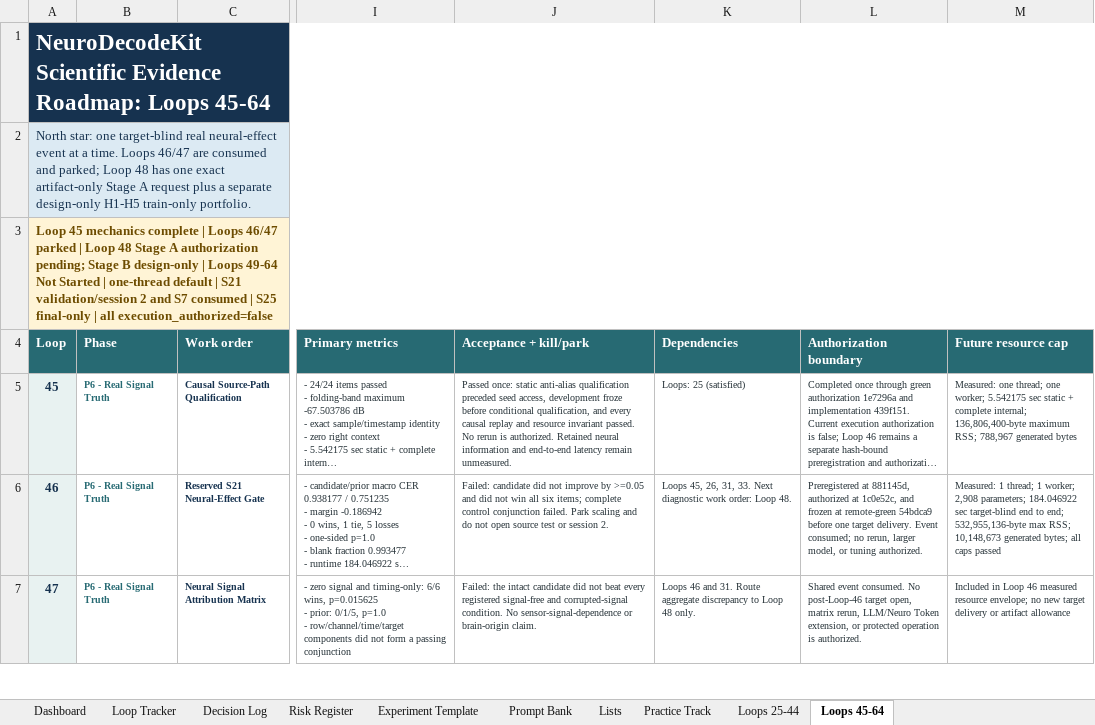
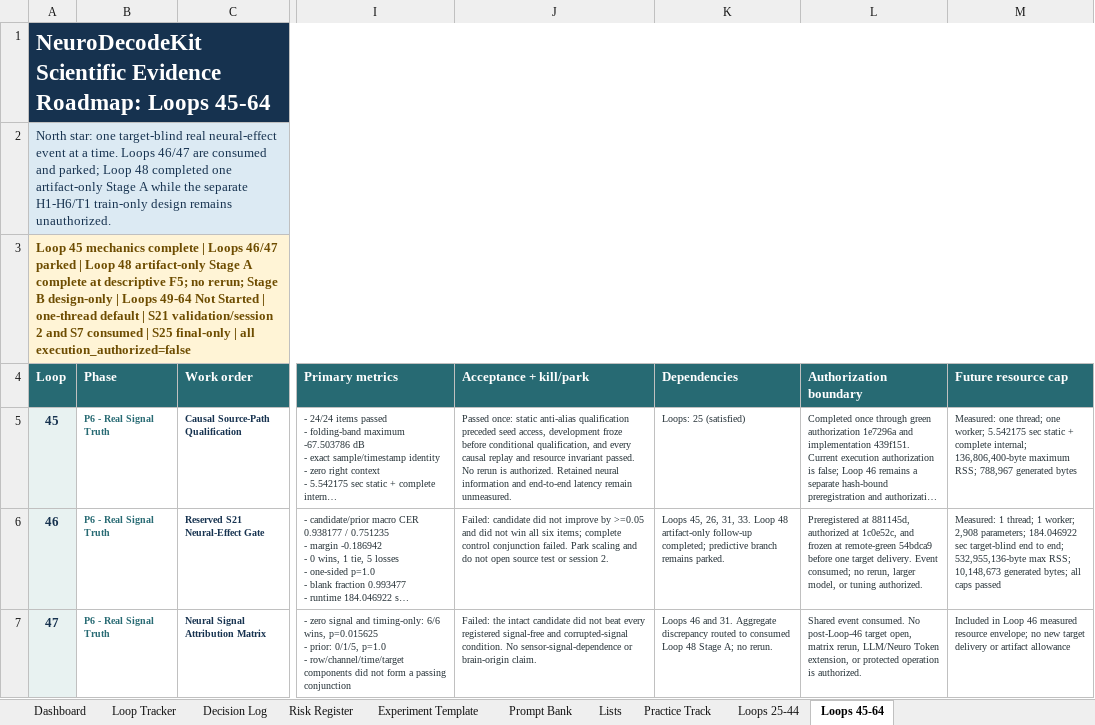
Before and after one commit to CheickDiakite-yikes/neurodecodekit, an Excel workbook: docs/NEURODECODEKIT_20_LOOP_TRACKER.xlsx, sheet Loops 45-64, drawn as a sheet; only a part is shown, gaps mark what is left out; long unchanged cells end in …; values as stored, in another font and other column widths than the file's, no borders; table styles not drawn; the diff covers the shown part only; the diff names each change by its address in the sheet, - before the commit and + after, or states it on an @@ line.

Commit message:
Close Loop 48 artifact-only Stage A

```diff
--- a/docs/NEURODECODEKIT_20_LOOP_TRACKER.xlsx (sheet Loops 45-64)
+++ b/docs/NEURODECODEKIT_20_LOOP_TRACKER.xlsx (sheet Loops 45-64)
-A2 (Loop): …Loop 48 has one exact artifact-only Stage A request plus a separate design-only H1-H5 train-only portfolio.
+A2 (Loop): …Loop 48 completed one artifact-only Stage A while the separate H1-H6/T1 train-only design remains unauthorized.
-A3 (Loop): …Loop 48 Stage A authorization pending; Stage B…
+A3 (Loop): …Loop 48 artifact-only Stage A complete at descriptive F5; no rerun; Stage B…
-K6 (Dependencies): …31, 33. Next diagnostic work order: Loop 48.
+K6 (Dependencies): …31, 33. Loop 48 artifact-only follow-up completed; predictive branch remains parked.
-K7 (Dependencies): …and 31. Route aggregate discrepancy to Loop 48 only.
+K7 (Dependencies): …and 31. Aggregate discrepancy routed to consumed Loop 48 Stage A; no rerun.
```
Also changed, not shown: 9 edited cells elsewhere in this sheet, sheet Decision Log, sheet Dashboard, sheet Loops 25-44, charts or pictures, 15 other files.
